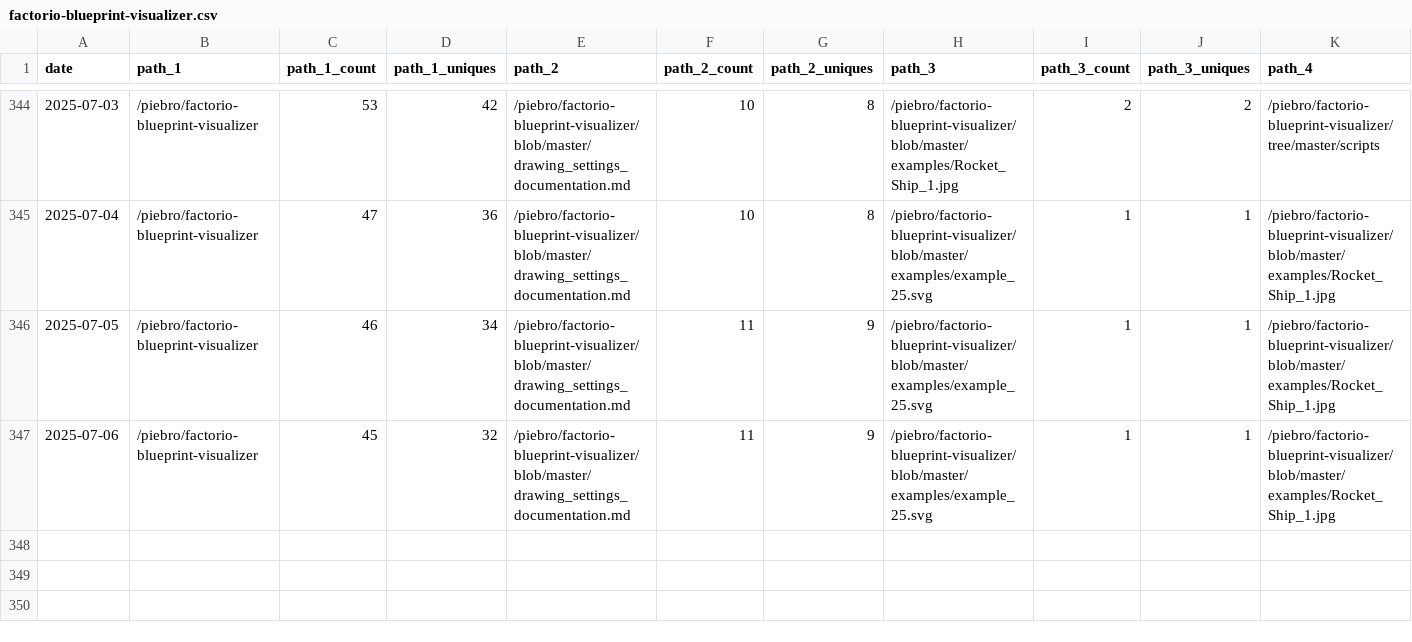
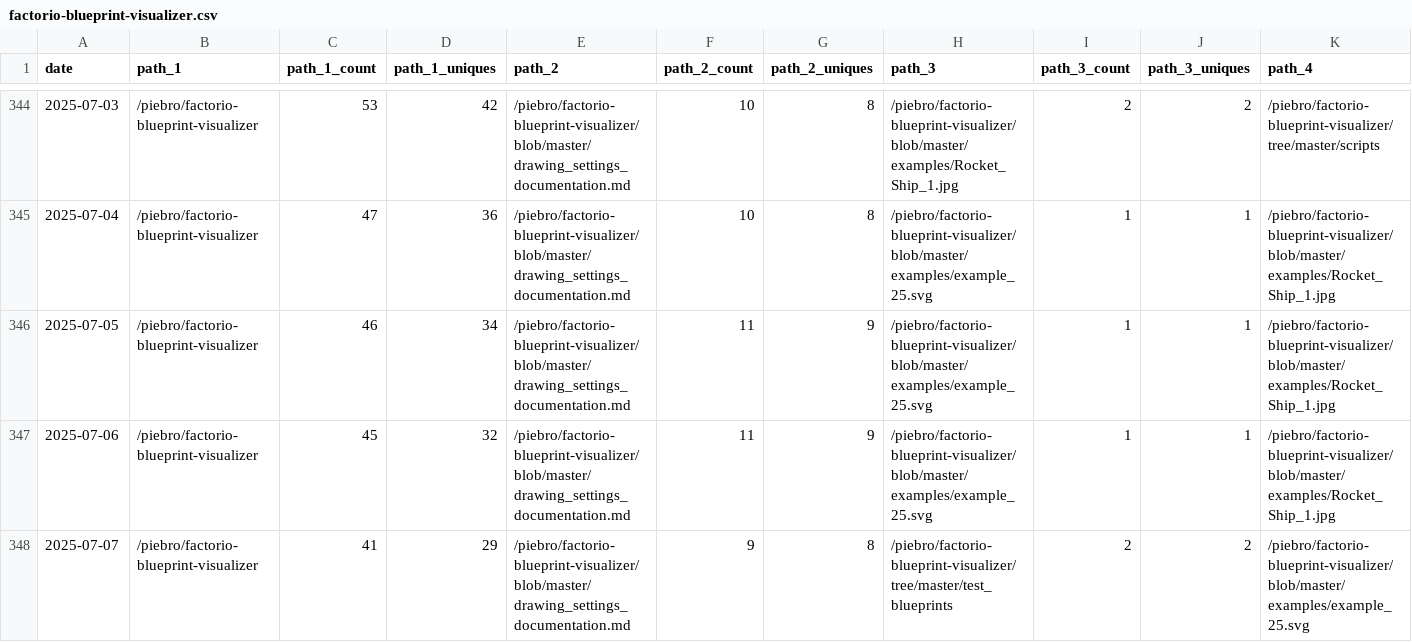
Before and after one commit to piebro/github-repo-traffic-stats, a CSV file: data/github_paths/factorio-blueprint-visualizer.csv, drawn as a sheet; only a part is shown, gaps mark what is left out; rows hold the shown columns only; the diff names each change by its address in the sheet, - before the commit and + after, or states it on an @@ line.

```diff
--- a/data/github_paths/factorio-blueprint-visualizer.csv
+++ b/data/github_paths/factorio-blueprint-visualizer.csv
+row 348: 2025-07-07 | /piebro/factorio-blueprint-visualizer | 41 | 29 | /piebro/factorio-blueprint-visualizer/blob/master/drawing_settings_documentation.md | 9 | 8 | /piebro/factorio-blueprint-visualizer/tree/master/test_blueprints | 2 | 2 | /piebro/factorio-blueprint-visualizer/blob/master/examples/example_25.svg
```
Also changed, not shown: data/github_paths/deutsche-bahn-data.csv, data/github_paths/fal-ai-mcp-server.csv, 57 other files.
